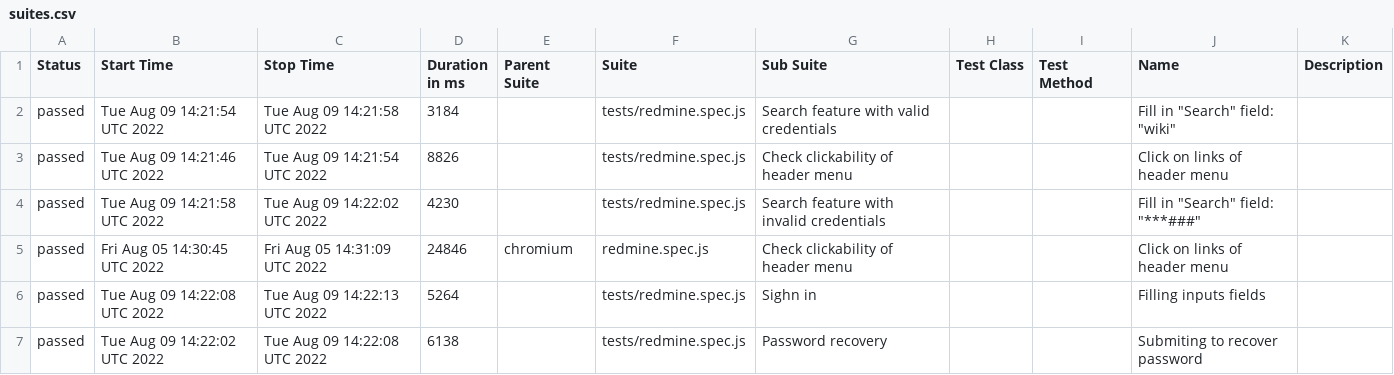
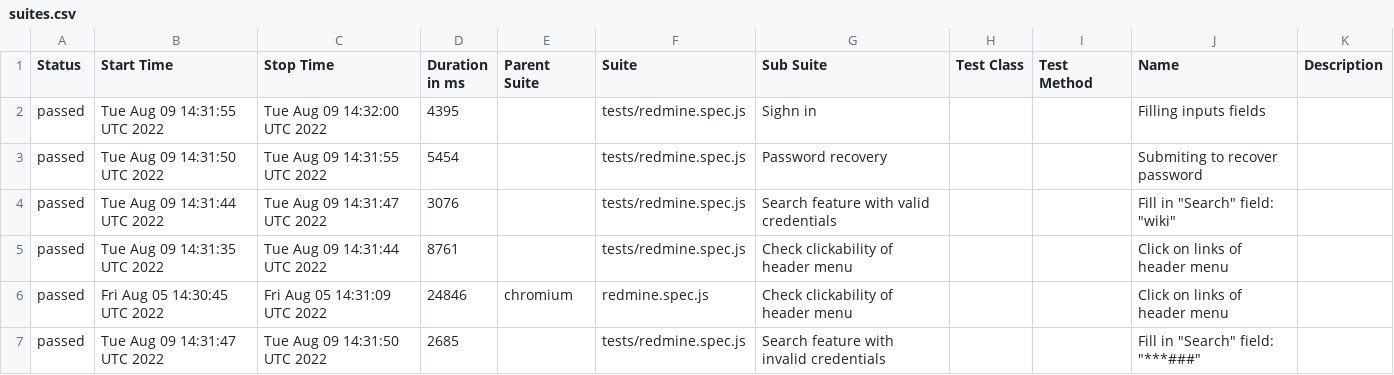
Before and after one commit to ValeriiMandryka/Playwrite, a CSV file: data/suites.csv, drawn as a sheet.

```diff
--- a/data/suites.csv
+++ b/data/suites.csv
@@ -1,7 +1,7 @@
 "Status","Start Time","Stop Time","Duration in ms","Parent Suite","Suite","Sub Suite","Test Class","Test Method","Name","Description"
-"passed","Tue Aug 09 14:21:54 UTC 2022","Tue Aug 09 14:21:58 UTC 2022","3184","","tests/redmine.spec.js","Search feature with valid credentials  ","","","Fill in ""Search"" field: ""wiki""",""
-"passed","Tue Aug 09 14:21:46 UTC 2022","Tue Aug 09 14:21:54 UTC 2022","8826","","tests/redmine.spec.js","Check clickability of header menu","","","Click  on links of header menu",""
-"passed","Tue Aug 09 14:21:58 UTC 2022","Tue Aug 09 14:22:02 UTC 2022","4230","","tests/redmine.spec.js","Search feature with invalid credentials  ","","","Fill in ""Search"" field: ""***###""",""
+"passed","Tue Aug 09 14:31:55 UTC 2022","Tue Aug 09 14:32:00 UTC 2022","4395","","tests/redmine.spec.js","Sighn in","","","Filling   inputs fields",""
+"passed","Tue Aug 09 14:31:50 UTC 2022","Tue Aug 09 14:31:55 UTC 2022","5454","","tests/redmine.spec.js","Password recovery","","","Submiting to recover password",""
+"passed","Tue Aug 09 14:31:44 UTC 2022","Tue Aug 09 14:31:47 UTC 2022","3076","","tests/redmine.spec.js","Search feature with valid credentials  ","","","Fill in ""Search"" field: ""wiki""",""
+"passed","Tue Aug 09 14:31:35 UTC 2022","Tue Aug 09 14:31:44 UTC 2022","8761","","tests/redmine.spec.js","Check clickability of header menu","","","Click  on links of header menu",""
 "passed","Fri Aug 05 14:30:45 UTC 2022","Fri Aug 05 14:31:09 UTC 2022","24846","chromium","redmine.spec.js","Check clickability of header menu","","","Click  on links of header menu",""
-"passed","Tue Aug 09 14:22:08 UTC 2022","Tue Aug 09 14:22:13 UTC 2022","5264","","tests/redmine.spec.js","Sighn in","","","Filling   inputs fields",""
-"passed","Tue Aug 09 14:22:02 UTC 2022","Tue Aug 09 14:22:08 UTC 2022","6138","","tests/redmine.spec.js","Password recovery","","","Submiting to recover password",""
+"passed","Tue Aug 09 14:31:47 UTC 2022","Tue Aug 09 14:31:50 UTC 2022","2685","","tests/redmine.spec.js","Search feature with invalid credentials  ","","","Fill in ""Search"" field: ""***###""",""
```
Also changed, not shown: 25 other files.
